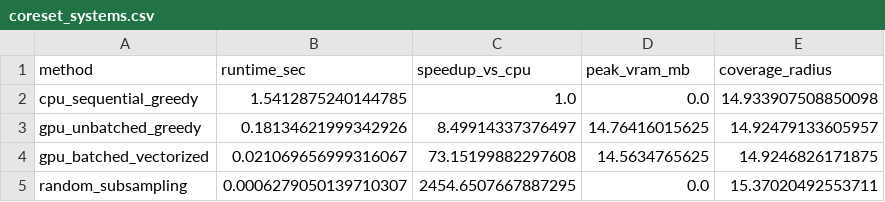
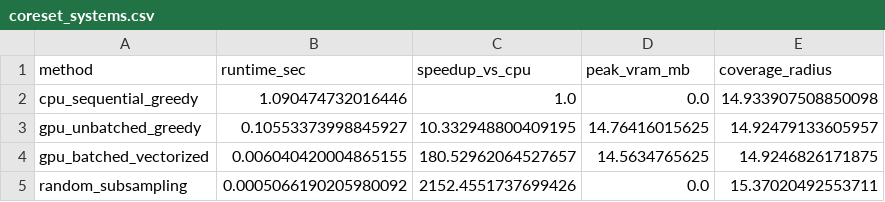
Before and after one commit to sengarutk/industrial-defect-anomaly-benchmark, a CSV file: results/mvtec_ad/tables/coreset_systems.csv, drawn as a sheet.

```diff
--- a/results/mvtec_ad/tables/coreset_systems.csv
+++ b/results/mvtec_ad/tables/coreset_systems.csv
@@ -1,5 +1,5 @@
 method,runtime_sec,speedup_vs_cpu,peak_vram_mb,coverage_radius
-cpu_sequential_greedy,1.5412875240144785,1.0,0.0,14.933907508850098
-gpu_unbatched_greedy,0.18134621999342926,8.49914337376497,14.76416015625,14.92479133605957
-gpu_batched_vectorized,0.021069656999316067,73.15199882297608,14.5634765625,14.9246826171875
-random_subsampling,0.0006279050139710307,2454.6507667887295,0.0,15.37020492553711
+cpu_sequential_greedy,1.090474732016446,1.0,0.0,14.933907508850098
+gpu_unbatched_greedy,0.10553373998845927,10.332948800409195,14.76416015625,14.92479133605957
+gpu_batched_vectorized,0.006040420004865155,180.52962064527657,14.5634765625,14.9246826171875
+random_subsampling,0.0005066190205980092,2152.4551737699426,0.0,15.37020492553711
```
Also changed, not shown: results/mvtec_ad/tables/aggregation_ablation.csv, results/mvtec_ad/tables/cct_ablation.csv, 53 other files.
